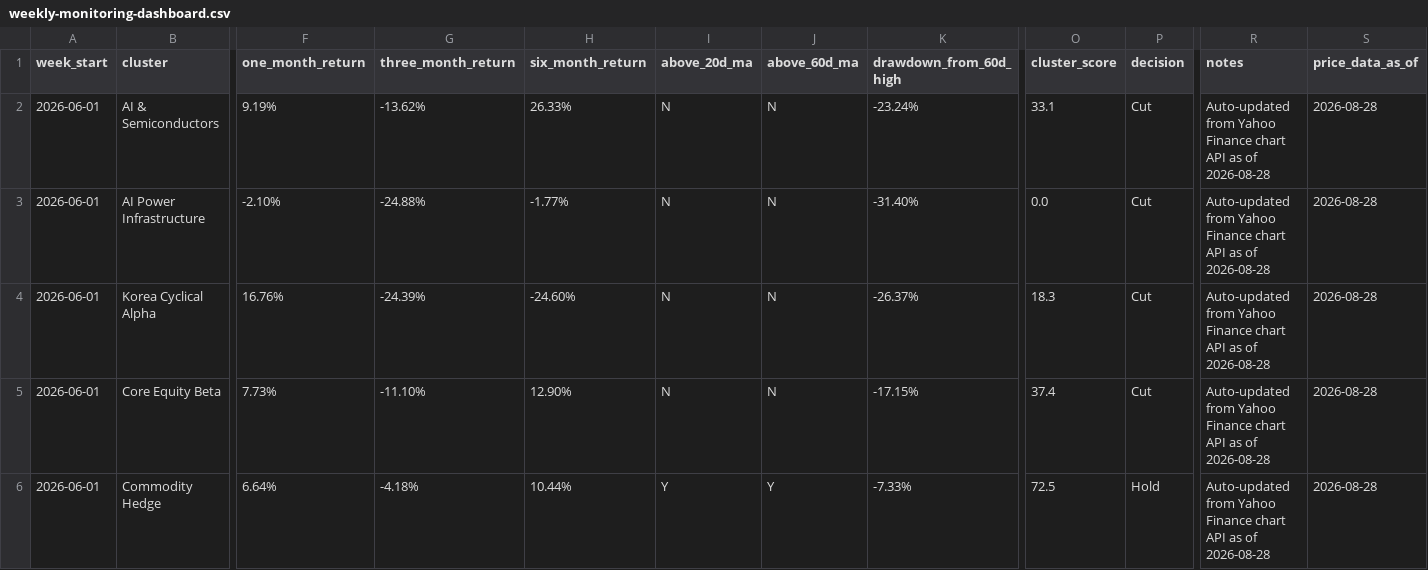
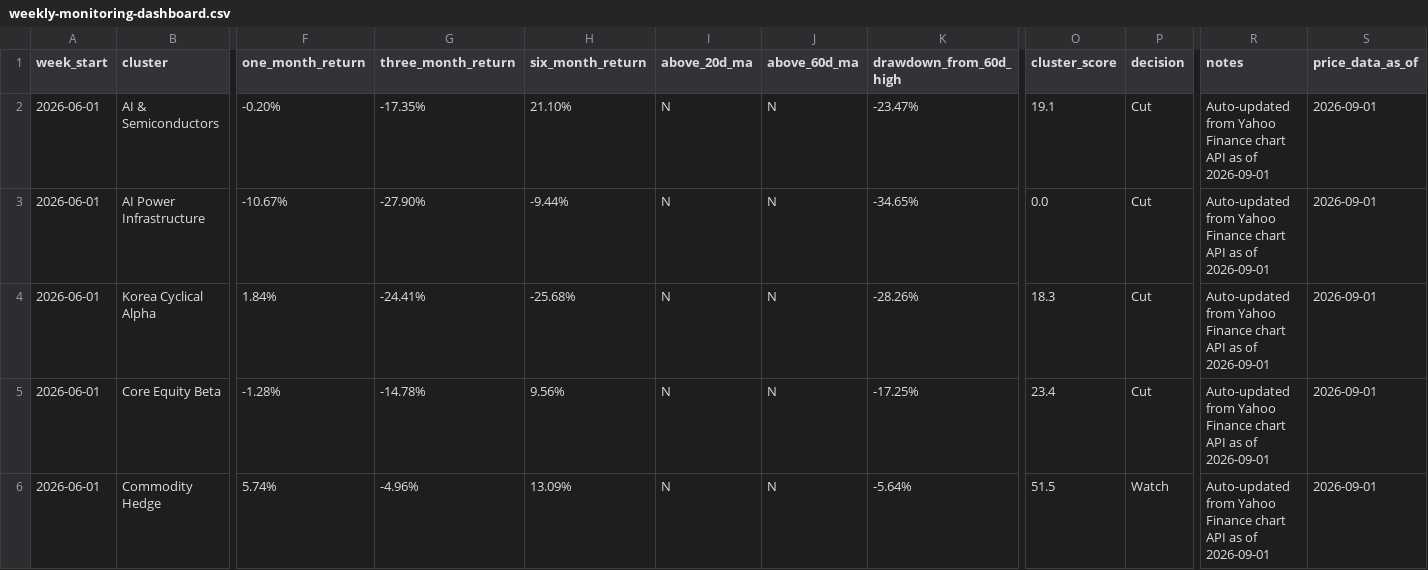
Before and after one commit to 2ynnso/DB-GAPs-EMP-strategy, a CSV file: framework/weekly-monitoring-dashboard.csv, drawn as a sheet; only a part is shown, gaps mark what is left out; the diff covers the shown part only; the diff names each change by its address in the sheet, - before the commit and + after, or states it on an @@ line.

```diff
--- a/framework/weekly-monitoring-dashboard.csv
+++ b/framework/weekly-monitoring-dashboard.csv
-F2 (one_month_return): 9.19%
+F2 (one_month_return): -0.20%
-G2 (three_month_return): -13.62%
+G2 (three_month_return): -17.35%
-H2 (six_month_return): 26.33%
+H2 (six_month_return): 21.10%
-K2 (drawdown_from_60d_high): -23.24%
+K2 (drawdown_from_60d_high): -23.47%
-O2 (cluster_score): 33.1
+O2 (cluster_score): 19.1
-R2:R6 (notes): …as of 2026-08-28
+R2:R6 (notes): …as of 2026-09-01
-S2:S6 (price_data_as_of): 2026-08-28
+S2:S6 (price_data_as_of): 2026-09-01
-F3 (one_month_return): -2.10%
+F3 (one_month_return): -10.67%
-G3 (three_month_return): -24.88%
+G3 (three_month_return): -27.90%
-H3 (six_month_return): -1.77%
+H3 (six_month_return): -9.44%
-K3 (drawdown_from_60d_high): -31.40%
+K3 (drawdown_from_60d_high): -34.65%
-F4 (one_month_return): 16.76%
+F4 (one_month_return): 1.84%
-G4 (three_month_return): -24.39%
+G4 (three_month_return): -24.41%
-H4 (six_month_return): -24.60%
+H4 (six_month_return): -25.68%
-K4 (drawdown_from_60d_high): -26.37%
+K4 (drawdown_from_60d_high): -28.26%
-F5 (one_month_return): 7.73%
+F5 (one_month_return): -1.28%
-G5 (three_month_return): -11.10%
+G5 (three_month_return): -14.78%
-H5 (six_month_return): 12.90%
+H5 (six_month_return): 9.56%
-K5 (drawdown_from_60d_high): -17.15%
+K5 (drawdown_from_60d_high): -17.25%
-O5 (cluster_score): 37.4
+O5 (cluster_score): 23.4
-F6 (one_month_return): 6.64%
+F6 (one_month_return): 5.74%
-G6 (three_month_return): -4.18%
+G6 (three_month_return): -4.96%
-H6 (six_month_return): 10.44%
+H6 (six_month_return): 13.09%
-I6 (above_20d_ma): Y
+I6 (above_20d_ma): N
-J6 (above_60d_ma): Y
+J6 (above_60d_ma): N
-K6 (drawdown_from_60d_high): -7.33%
+K6 (drawdown_from_60d_high): -5.64%
-O6 (cluster_score): 72.5
+O6 (cluster_score): 51.5
-P6 (decision): Hold
+P6 (decision): Watch
```
Also changed, not shown: 21 edited cells elsewhere in this file, framework/equity-momentum.csv.
